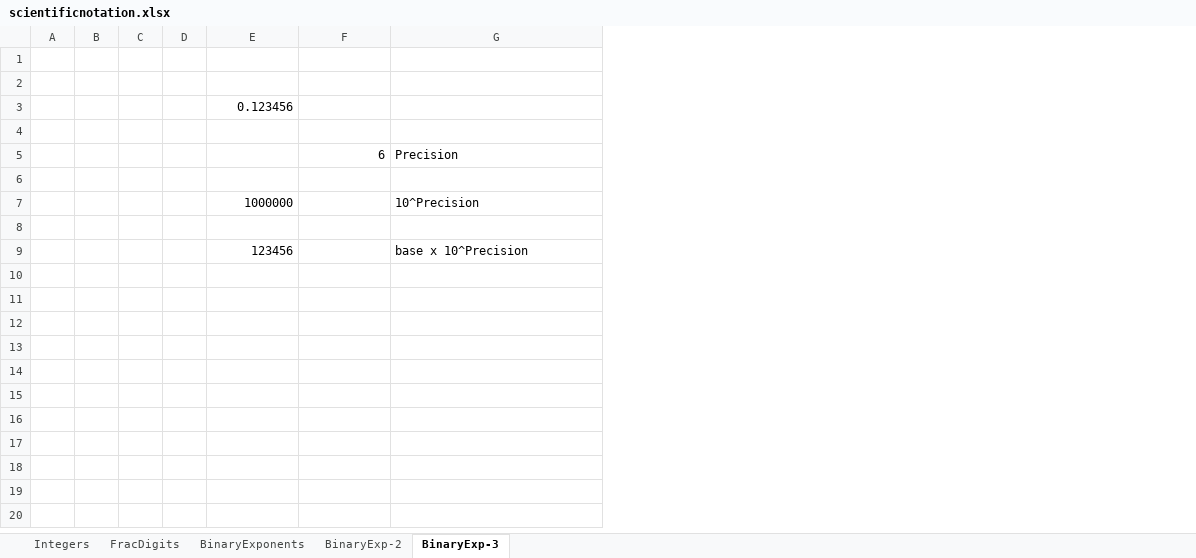
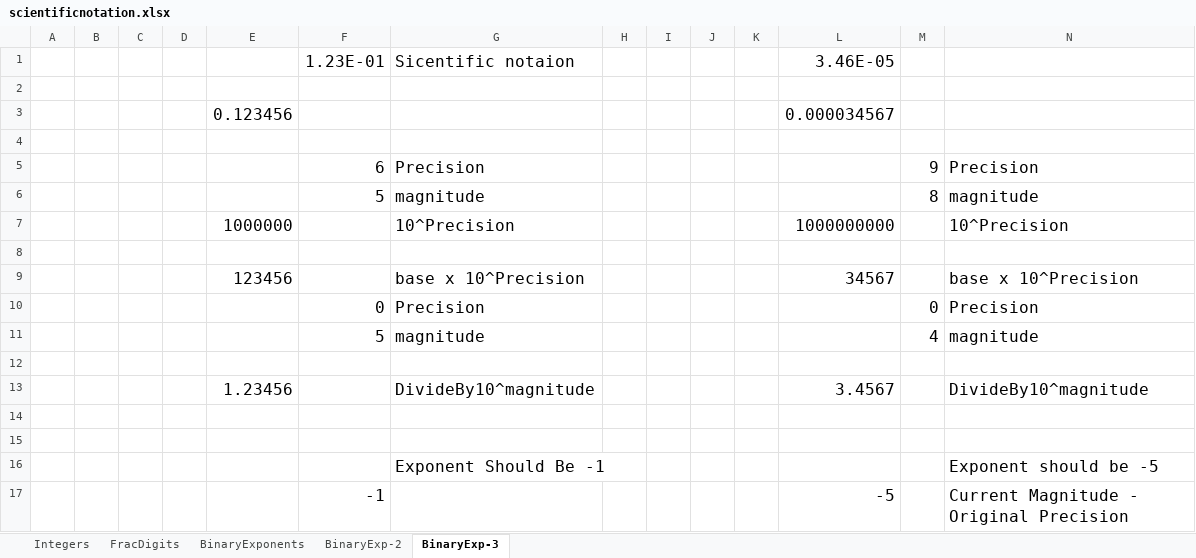
Before and after one commit to MikeAustin71/mathopsgo, an Excel workbook: notes/scientificnotation/scientificnotation.xlsx, sheet BinaryExp-3, drawn as a sheet; values as stored, in another font and other column widths than the file's, no borders; the diff names each change by its address in the sheet, - before the commit and + after, or states it on an @@ line.

```diff
--- a/notes/scientificnotation/scientificnotation.xlsx (sheet BinaryExp-3)
+++ b/notes/scientificnotation/scientificnotation.xlsx (sheet BinaryExp-3)
+column H, empty
+column I, empty
+column J, empty
+column K, empty
+column L, rows 1-9: 3.46E-05 |  | 0.000034567 |  |  |  | 1000000000 |  | 34567
+column M, rows 5-6: 9 | 8
+column N, rows 5-9: Precision | magnitude | 10^Precision |  | base x 10^Precision
-row 1: (empty)
+row 1:  |  |  |  |  | 1.23E-01 | Sicentific notaion |  |  |  |  | 3.46E-05
@@ E3 text size: larger @@
@@ F5:G5 text size: larger @@
-row 6: (empty)
+row 6:  |  |  |  |  | 5 | magnitude |  |  |  |  |  | 8 | magnitude
@@ E7 text size: larger @@
@@ G7 text size: larger @@
@@ E9 text size: larger @@
@@ G9 text size: larger @@
+row 10:  |  |  |  |  | 0 | Precision |  |  |  |  |  | 0 | Precision
+row 11:  |  |  |  |  | 5 | magnitude |  |  |  |  |  | 4 | magnitude
+row 12: (empty)
+row 13:  |  |  |  | 1.23456 |  | DivideBy10^magnitude |  |  |  |  | 3.4567 |  | DivideBy10^magnitude
+row 14: (empty)
+row 15: (empty)
+row 16:  |  |  |  |  |  | Exponent Should Be -1 |  |  |  |  |  |  | Exponent should be -5
+row 17:  |  |  |  |  | -1 |  |  |  |  |  | -5 |  | Current Magnitude - Original Precision
```
Also changed, not shown: 3 other files.
